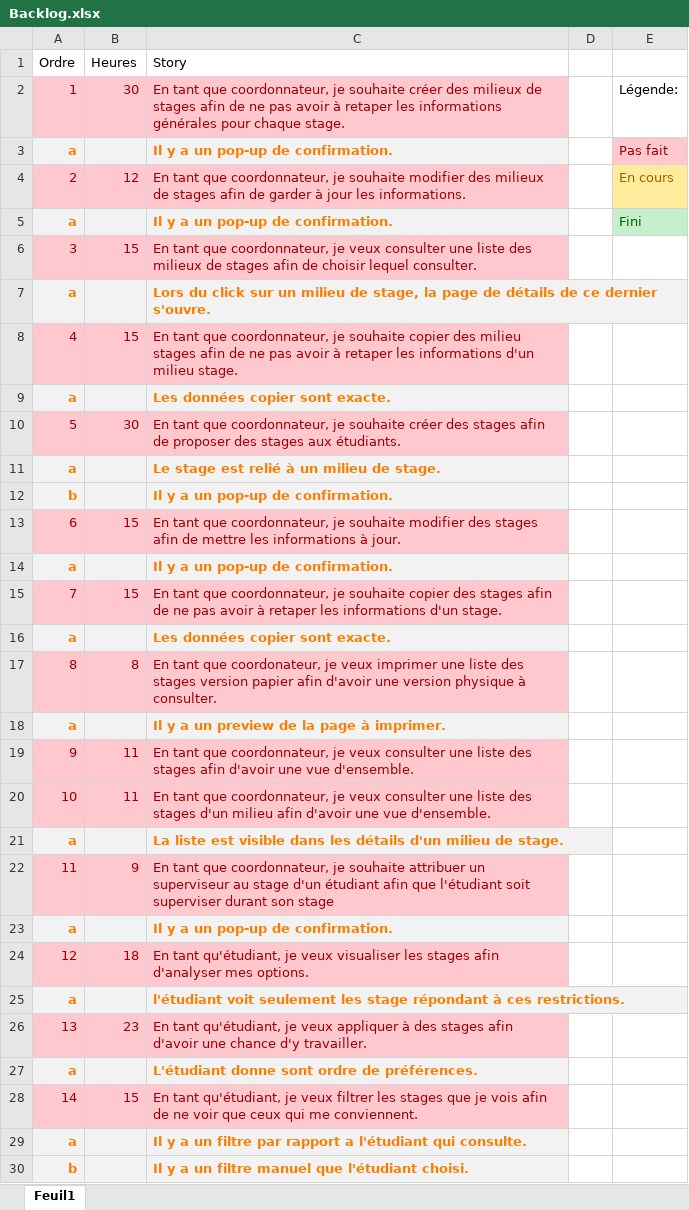
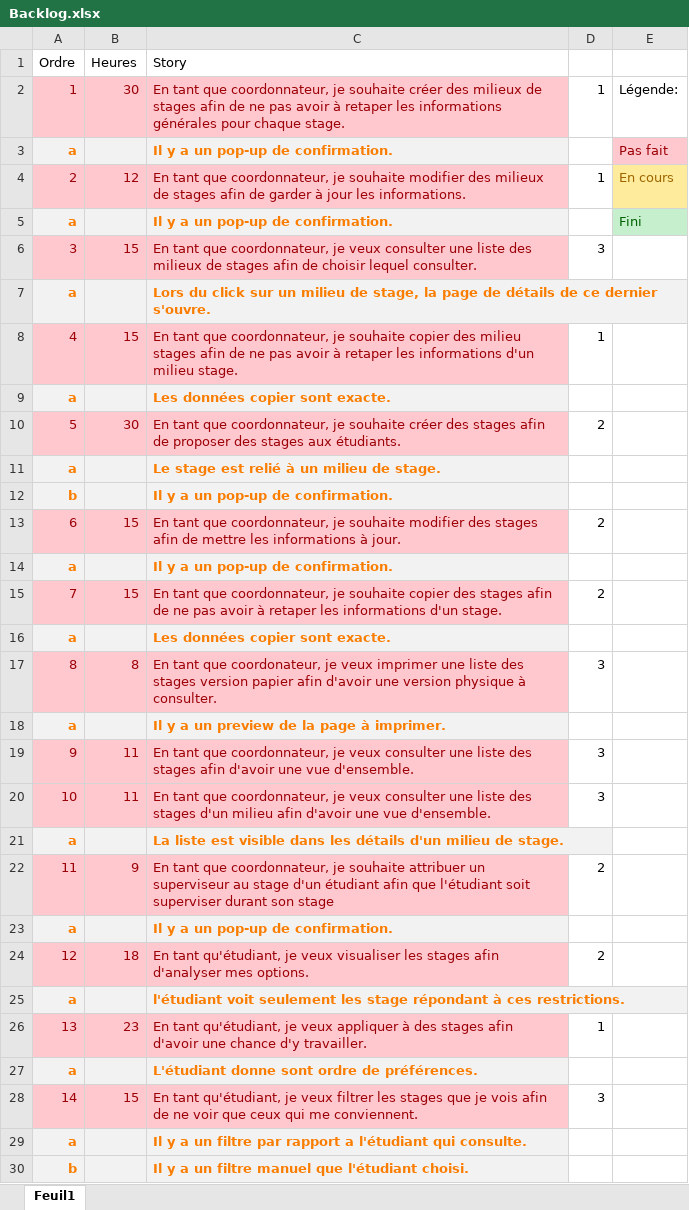
Before and after one commit to zacouse/InterfaceStages, an Excel workbook: Documentation/Backlog.xlsx, sheet Feuil1, drawn as a sheet; only a part is shown; values as stored, in another font and other column widths than the file's, no borders; the diff covers the shown part only; the diff names each change by its address in the sheet, - before the commit and + after, or states it on an @@ line.

Commit message:
Update echeancier et backlog

```diff
--- a/Documentation/Backlog.xlsx (sheet Feuil1)
+++ b/Documentation/Backlog.xlsx (sheet Feuil1)
-D2: (empty)
+D2: 1
-D4: (empty)
+D4: 1
-D6: (empty)
+D6: 3
-D8: (empty)
+D8: 1
-D10: (empty)
+D10: 2
-D13: (empty)
+D13: 2
-D15: (empty)
+D15: 2
-D17: (empty)
+D17: 3
-D19:D20: (empty)
+D19:D20: 3
-D22: (empty)
+D22: 2
-D24: (empty)
+D24: 2
-D26: (empty)
+D26: 1
-D28: (empty)
+D28: 3
```
Also changed, not shown: 4 edited cells elsewhere in this sheet, Documentation/Echeancier.xlsx.
